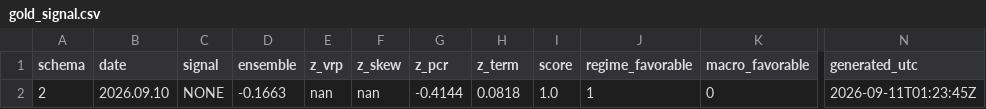
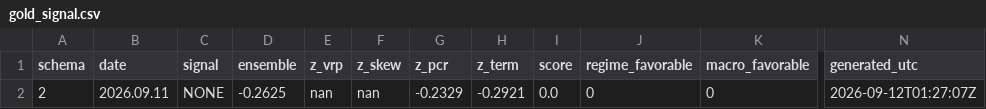
Before and after one commit to GeneTheStoic/gold-signal-feed, a CSV file: feed/gold_signal.csv, drawn as a sheet; only a part is shown, gaps mark what is left out; the diff names each change by its address in the sheet, - before the commit and + after, or states it on an @@ line.

Commit message:
feed 2026-09-12

```diff
--- a/feed/gold_signal.csv
+++ b/feed/gold_signal.csv
-B2 (date): 2026.09.10
+B2 (date): 2026.09.11
-D2 (ensemble): -0.1663
+D2 (ensemble): -0.2625
-G2 (z_pcr): -0.4144
+G2 (z_pcr): -0.2329
-H2 (z_term): 0.0818
+H2 (z_term): -0.2921
-I2 (score): 1.0
+I2 (score): 0.0
-J2 (regime_favorable): 1
+J2 (regime_favorable): 0
-N2 (generated_utc): 2026-09-11T01:23:45Z
+N2 (generated_utc): 2026-09-12T01:27:07Z
```
